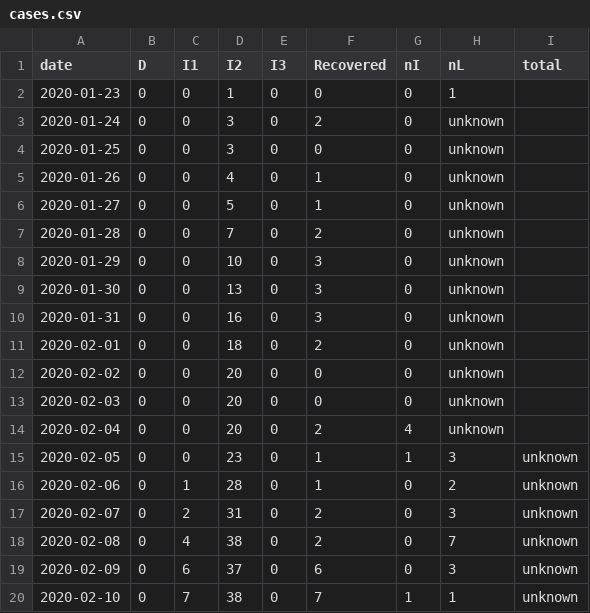
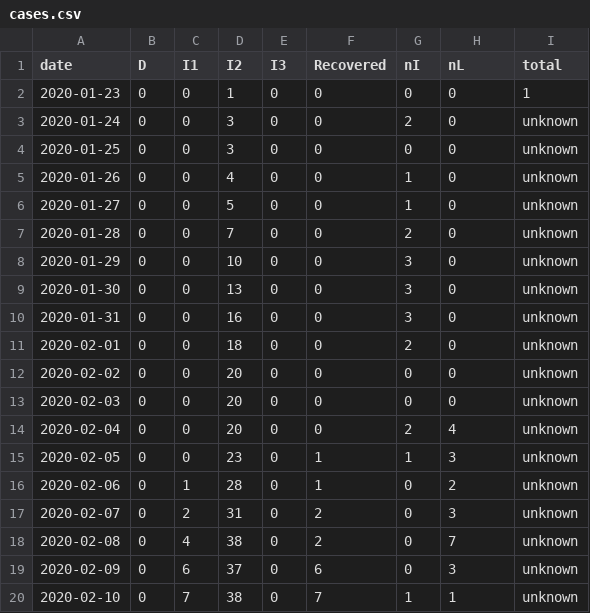
Before and after one commit to eunices/shiny-server, a CSV file: public-apps/covid19/cases.csv, drawn as a sheet; only a part is shown.

Commit message:
[EJYS] Modify erroneous data

```diff
--- a/public-apps/covid19/cases.csv
+++ b/public-apps/covid19/cases.csv
@@ -1,15 +1,15 @@
 date, D, I1, I2, I3, Recovered, nI, nL, total
-2020-01-23, 0, 0, 1, 0, 0, 0, 1
-2020-01-24, 0, 0, 3, 0, 2, 0, unknown
-2020-01-25, 0, 0, 3, 0, 0, 0, unknown
-2020-01-26, 0, 0, 4, 0, 1, 0, unknown
-2020-01-27, 0, 0, 5, 0, 1, 0, unknown
-2020-01-28, 0, 0, 7, 0, 2, 0, unknown
-2020-01-29, 0, 0, 10, 0, 3, 0, unknown
-2020-01-30, 0, 0, 13, 0, 3, 0, unknown
-2020-01-31, 0, 0, 16, 0, 3, 0, unknown
-2020-02-01, 0, 0, 18, 0, 2, 0, unknown
-2020-02-02, 0, 0, 20, 0, 0, 0, unknown
-2020-02-03, 0, 0, 20, 0, 0, 0, unknown
-2020-02-04, 0, 0, 20, 0, 2, 4, unknown
+2020-01-23, 0, 0, 1, 0, 0, 0, 0, 1
+2020-01-24, 0, 0, 3, 0, 0, 2, 0, unknown
+2020-01-25, 0, 0, 3, 0, 0, 0, 0, unknown
+2020-01-26, 0, 0, 4, 0, 0, 1, 0, unknown
+2020-01-27, 0, 0, 5, 0, 0, 1, 0, unknown
+2020-01-28, 0, 0, 7, 0, 0, 2, 0, unknown
+2020-01-29, 0, 0, 10, 0, 0, 3, 0, unknown
+2020-01-30, 0, 0, 13, 0, 0, 3, 0, unknown
+2020-01-31, 0, 0, 16, 0, 0, 3, 0, unknown
+2020-02-01, 0, 0, 18, 0, 0, 2, 0, unknown
+2020-02-02, 0, 0, 20, 0, 0, 0, 0, unknown
+2020-02-03, 0, 0, 20, 0, 0, 0, 0, unknown
+2020-02-04, 0, 0, 20, 0, 0, 2, 4, unknown
 2020-02-05, 0, 0, 23, 0, 1, 1, 3, unknown
```
